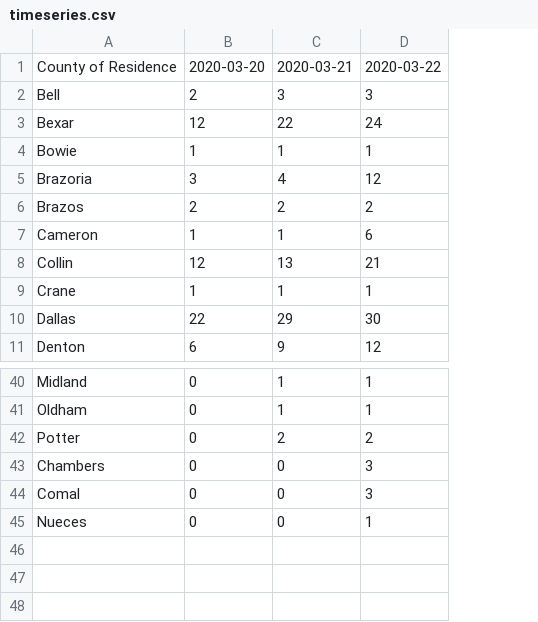
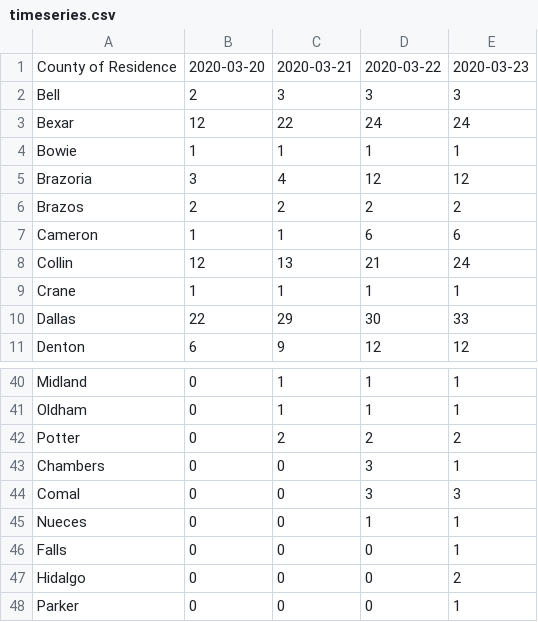
Before and after one commit to RasterBurn/texascovid19, a CSV file: data/timeseries.csv, drawn as a sheet; only a part is shown, gaps mark what is left out; the diff names each change by its address in the sheet, - before the commit and + after, or states it on an @@ line.

```diff
--- a/data/timeseries.csv
+++ b/data/timeseries.csv
+column E, rows 1-11: 2020-03-23 | 3 | 24 | 1 | 12 | 2 | 6 | 24 | 1 | 33 | 12; rows 40-45: 1 | 1 | 2 | 1 | 3 | 1
+row 46: Falls | 0 | 0 | 0 | 1
+row 47: Hidalgo | 0 | 0 | 0 | 2
+row 48: Parker | 0 | 0 | 0 | 1
```
Also changed, not shown: 2 other files.
